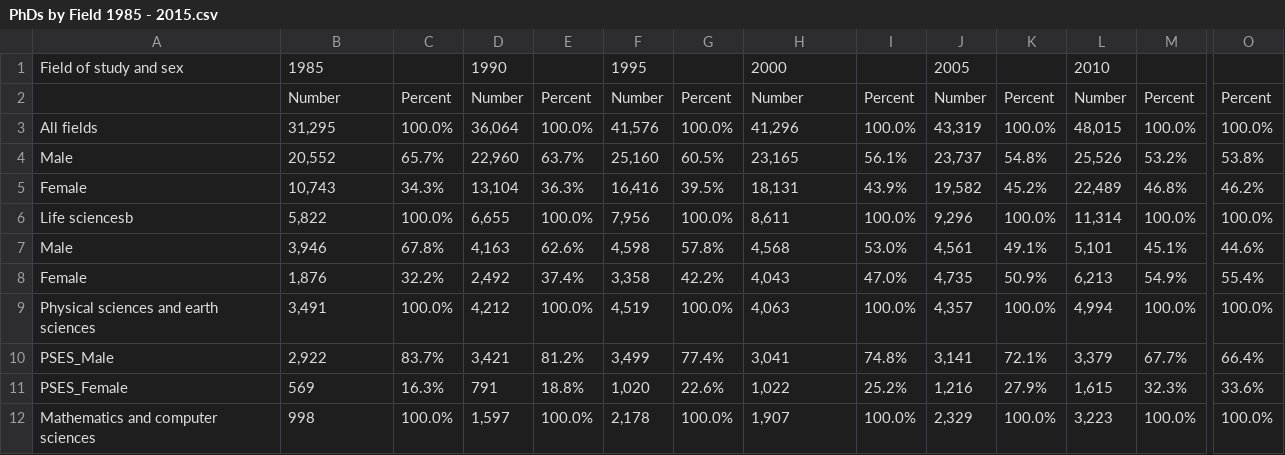
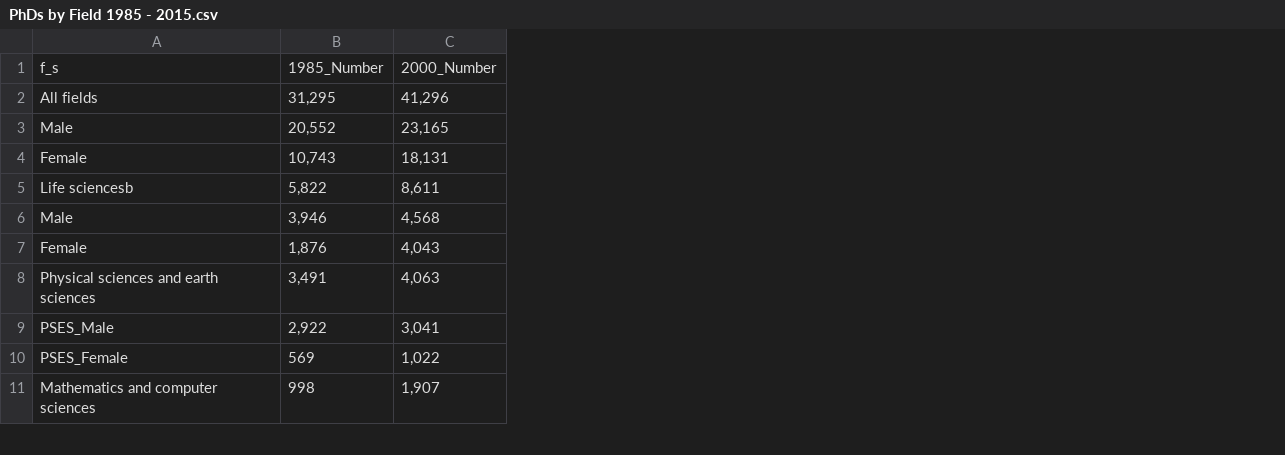
Before and after one commit to yirui0819/206_Assignment5, a CSV file: PhDs by Field 1985 - 2015.csv, drawn as a sheet; only a part is shown, gaps mark what is left out; removed rows and columns are numbered as before the commit, all else as after; rows hold the shown columns only; the diff names each change by its address in the sheet, - before the commit and + after, or states it on an @@ line.

Commit message:
Add files via upload

```diff
--- a/PhDs by Field 1985 - 2015.csv
+++ b/PhDs by Field 1985 - 2015.csv
-column C, rows 3-12: 100.0% | 65.7% | 34.3% | 100.0% | 67.8% | 32.2% | 100.0% | 83.7% | 16.3% | 100.0%
-column D, rows 3-12: 36,064 | 22,960 | 13,104 | 6,655 | 4,163 | 2,492 | 4,212 | 3,421 | 791 | 1,597
-column E, rows 3-12: 100.0% | 63.7% | 36.3% | 100.0% | 62.6% | 37.4% | 100.0% | 81.2% | 18.8% | 100.0%
-column F, rows 3-12: 41,576 | 25,160 | 16,416 | 7,956 | 4,598 | 3,358 | 4,519 | 3,499 | 1,020 | 2,178
-column G, rows 3-12: 100.0% | 60.5% | 39.5% | 100.0% | 57.8% | 42.2% | 100.0% | 77.4% | 22.6% | 100.0%
-column I, rows 3-12: 100.0% | 56.1% | 43.9% | 100.0% | 53.0% | 47.0% | 100.0% | 74.8% | 25.2% | 100.0%
-column J, rows 3-12: 43,319 | 23,737 | 19,582 | 9,296 | 4,561 | 4,735 | 4,357 | 3,141 | 1,216 | 2,329
-column K, rows 3-12: 100.0% | 54.8% | 45.2% | 100.0% | 49.1% | 50.9% | 100.0% | 72.1% | 27.9% | 100.0%
-column L, rows 3-12: 48,015 | 25,526 | 22,489 | 11,314 | 5,101 | 6,213 | 4,994 | 3,379 | 1,615 | 3,223
-column M, rows 3-12: 100.0% | 53.2% | 46.8% | 100.0% | 45.1% | 54.9% | 100.0% | 67.7% | 32.3% | 100.0%
-column O, rows 3-12: 100.0% | 53.8% | 46.2% | 100.0% | 44.6% | 55.4% | 100.0% | 66.4% | 33.6% | 100.0%
-row 1: Field of study and sex | 1985 |  | 1990 |  | 1995 |  | 2000 |  | 2005 |  | 2010
-row 2:  | Number | Percent | Number | Percent | Number | Percent | Number | Percent | Number | Percent | Number | Percent | Percent
+row 1: f_s | 1985_Number | 2000_Number
```
